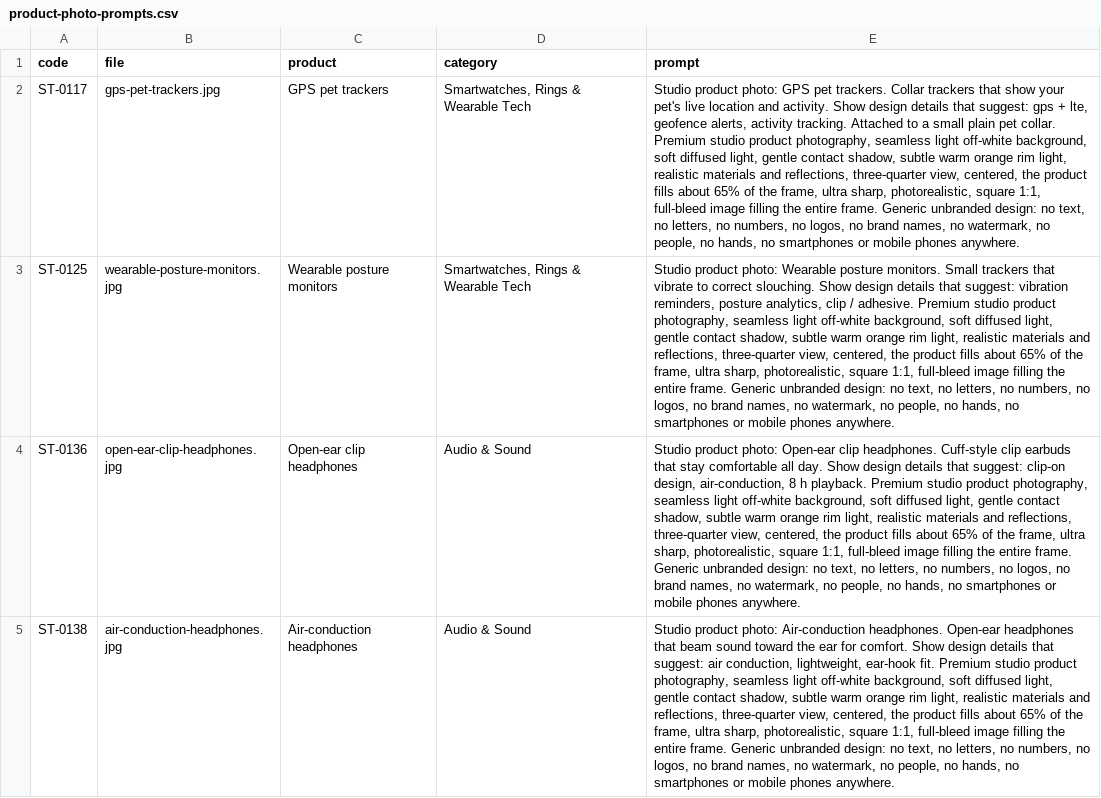
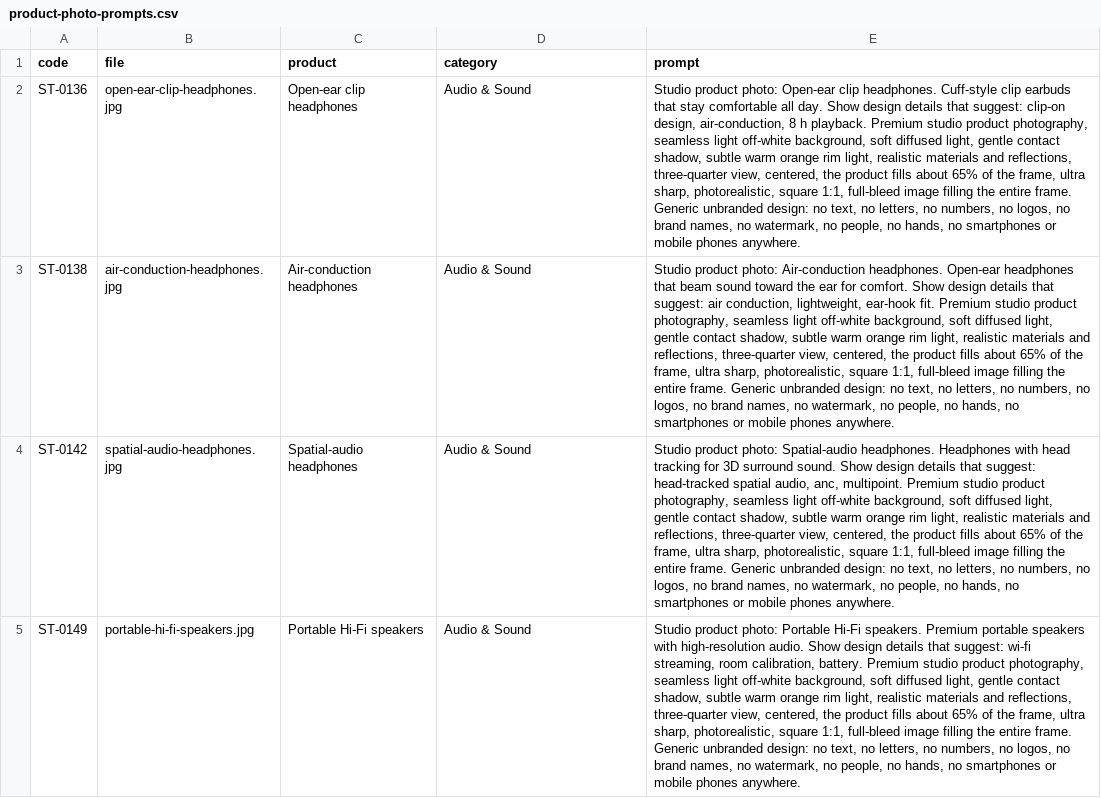
Before and after one commit to tahoor302-cloud/sikandartech, a CSV file: sikandartech/product-photo-prompts.csv, drawn as a sheet; only a part is shown; the shorter side is filled out with more unchanged rows; the diff names each change by its address in the sheet, - before the commit and + after, or states it on an @@ line.

```diff
--- a/sikandartech/product-photo-prompts.csv
+++ b/sikandartech/product-photo-prompts.csv
-row 2: ST-0117 | gps-pet-trackers.jpg | GPS pet trackers | Smartwatches, Rings & Wearable Tech | Studio product photo: GPS pet trackers. Collar trackers that show your pet's live location and activity. Show design details that suggest: gps + lte, geofence alerts, activity tracking. Attached to a small plain pet collar. Premium studio product photography, seamless light off-white background, soft diffused light, gentle contact shadow, subtle warm orange rim light, realistic materials and reflections, three-quarter view, centered, the product fills about 65% of the frame, ultra sharp, photorealistic, square 1:1, full-bleed image filling the entire frame. Generic unbranded design: no text, no letters, no numbers, no logos, no brand names, no watermark, no people, no hands, no smartphones or mobile phones anywhere.
-row 3: ST-0125 | wearable-posture-monitors.jpg | Wearable posture monitors | Smartwatches, Rings & Wearable Tech | Studio product photo: Wearable posture monitors. Small trackers that vibrate to correct slouching. Show design details that suggest: vibration reminders, posture analytics, clip / adhesive. Premium studio product photography, seamless light off-white background, soft diffused light, gentle contact shadow, subtle warm orange rim light, realistic materials and reflections, three-quarter view, centered, the product fills about 65% of the frame, ultra sharp, photorealistic, square 1:1, full-bleed image filling the entire frame. Generic unbranded design: no text, no letters, no numbers, no logos, no brand names, no watermark, no people, no hands, no smartphones or mobile phones anywhere.
```
Also changed, not shown: 4 other files.
